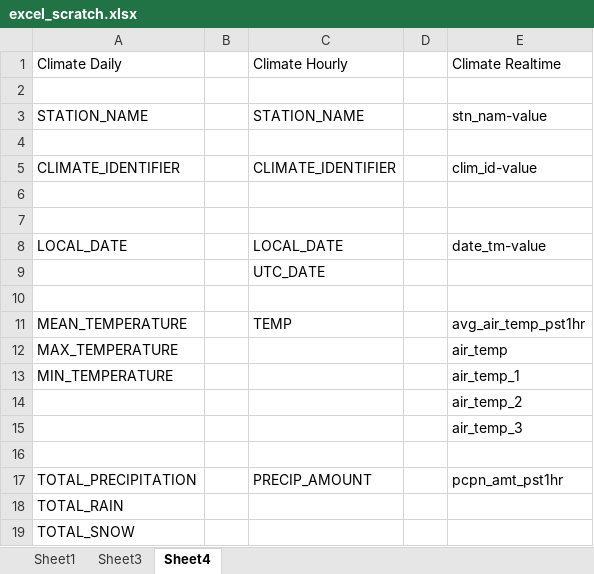
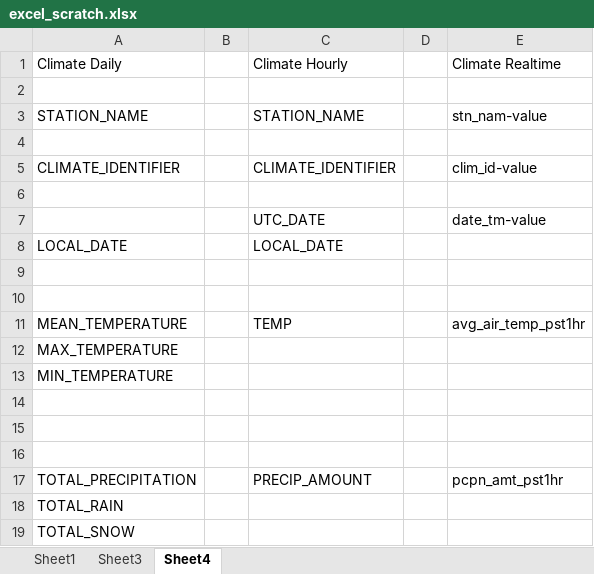
Before and after one commit to squabzilla/water_dashboard, an Excel workbook: backend/API_Weather/excel_scratch.xlsx, sheet Sheet4, drawn as a sheet; values as stored, in another font and other column widths than the file's, no borders; removed rows and columns are numbered as before the commit, all else as after; the diff names each change by its address in the sheet, - before the commit and + after, or states it on an @@ line.

```diff
--- a/backend/API_Weather/excel_scratch.xlsx (sheet Sheet4)
+++ b/backend/API_Weather/excel_scratch.xlsx (sheet Sheet4)
+row 7:  |  | UTC_DATE |  | date_tm-value
+row 8: LOCAL_DATE |  | LOCAL_DATE
-row 8: LOCAL_DATE |  | LOCAL_DATE |  | date_tm-value
-row 9:  |  | UTC_DATE
-E12: air_temp
+E12: (empty)
-E13: air_temp_1
+E13: (empty)
-E14: air_temp_2
+E14: (empty)
-E15: air_temp_3
+E15: (empty)
```
Also changed, not shown: backend/API_Weather/excel_CSV_weather_stations.xlsx, 4 other files.
